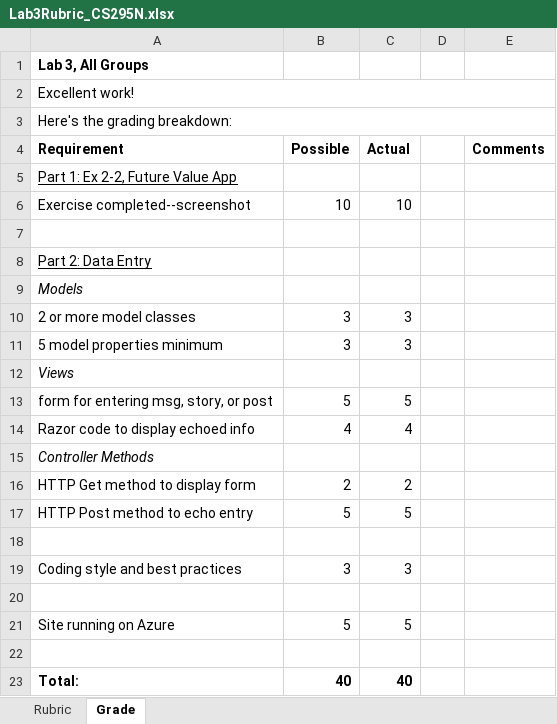
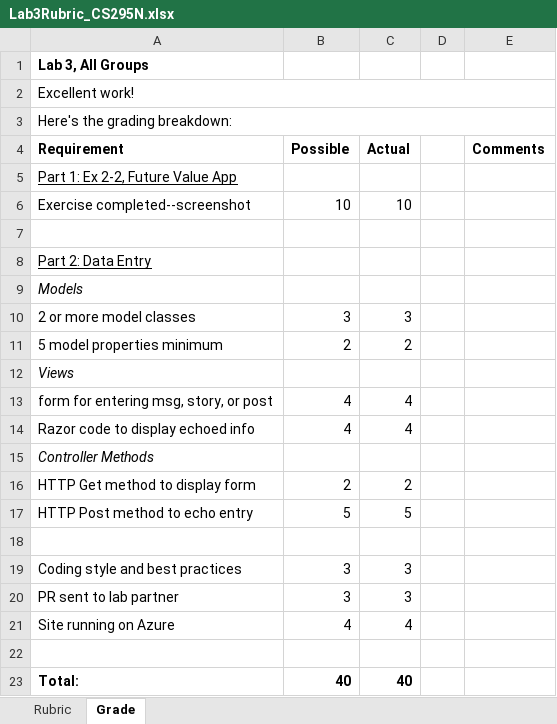
Before and after one commit to LCC-CIT/CS295N-CourseMaterials, an Excel workbook: Labs/Lab03/Lab3Rubric_CS295N.xlsx, sheet Grade, drawn as a sheet; values as stored, in another font and other column widths than the file's, no borders; the diff names each change by its address in the sheet, - before the commit and + after, or states it on an @@ line.

```diff
--- a/Labs/Lab03/Lab3Rubric_CS295N.xlsx (sheet Grade)
+++ b/Labs/Lab03/Lab3Rubric_CS295N.xlsx (sheet Grade)
-B11 (Possible): 3
+B11 (Possible): 2
-C11 (Actual): 3
+C11 (Actual): 2
-B13 (Possible): 5
+B13 (Possible): 4
-C13 (Actual): 5
+C13 (Actual): 4
-row 20: (empty)
+row 20: PR sent to lab partner | 3 | 3
-B21 (Possible): 5
+B21 (Possible): 4
-C21 (Actual): 5
+C21 (Actual): 4
```
Also changed, not shown: sheet Rubric.
